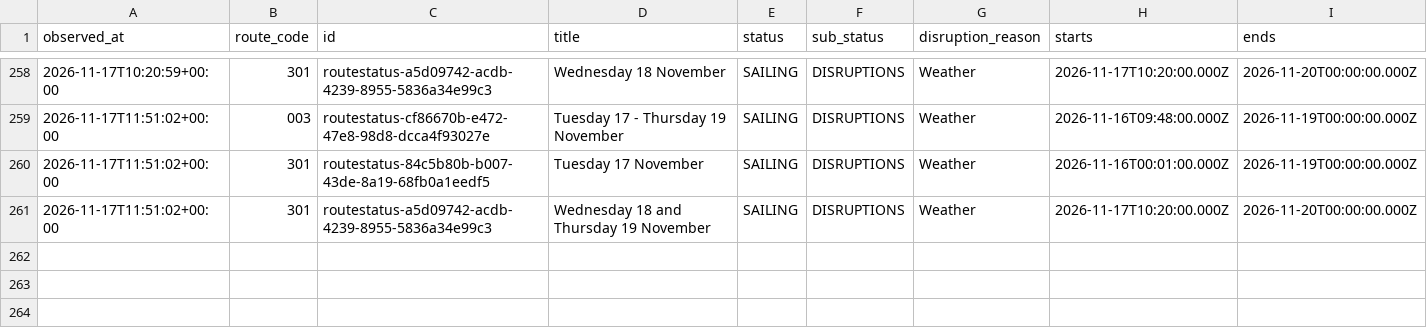
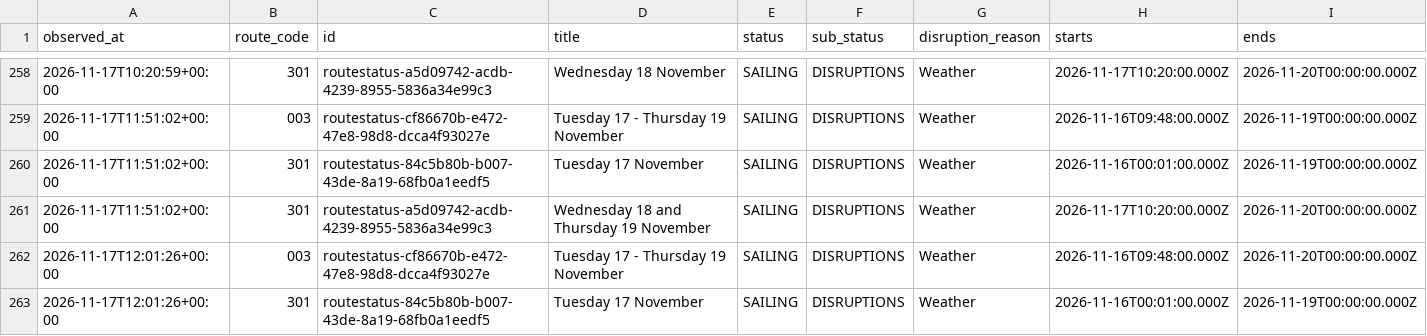
Before and after one commit to SamKelsey/ferry-predictor, a CSV file: notices.csv, drawn as a sheet; only a part is shown, gaps mark what is left out; rows hold the shown columns only; the diff names each change by its address in the sheet, - before the commit and + after, or states it on an @@ line.

```diff
--- a/notices.csv
+++ b/notices.csv
+row 262: 2026-11-17T12:01:26+00:00 | 003 | routestatus-cf86670b-e472-47e8-98d8-dcca4f93027e | Tuesday 17 - Thursday 19 November | SAILING | DISRUPTIONS | Weather | 2026-11-16T09:48:00.000Z | 2026-11-20T00:00:00.000Z
+row 263: 2026-11-17T12:01:26+00:00 | 301 | routestatus-84c5b80b-b007-43de-8a19-68fb0a1eedf5 | Tuesday 17 November | SAILING | DISRUPTIONS | Weather | 2026-11-16T00:01:00.000Z | 2026-11-19T00:00:00.000Z
```
